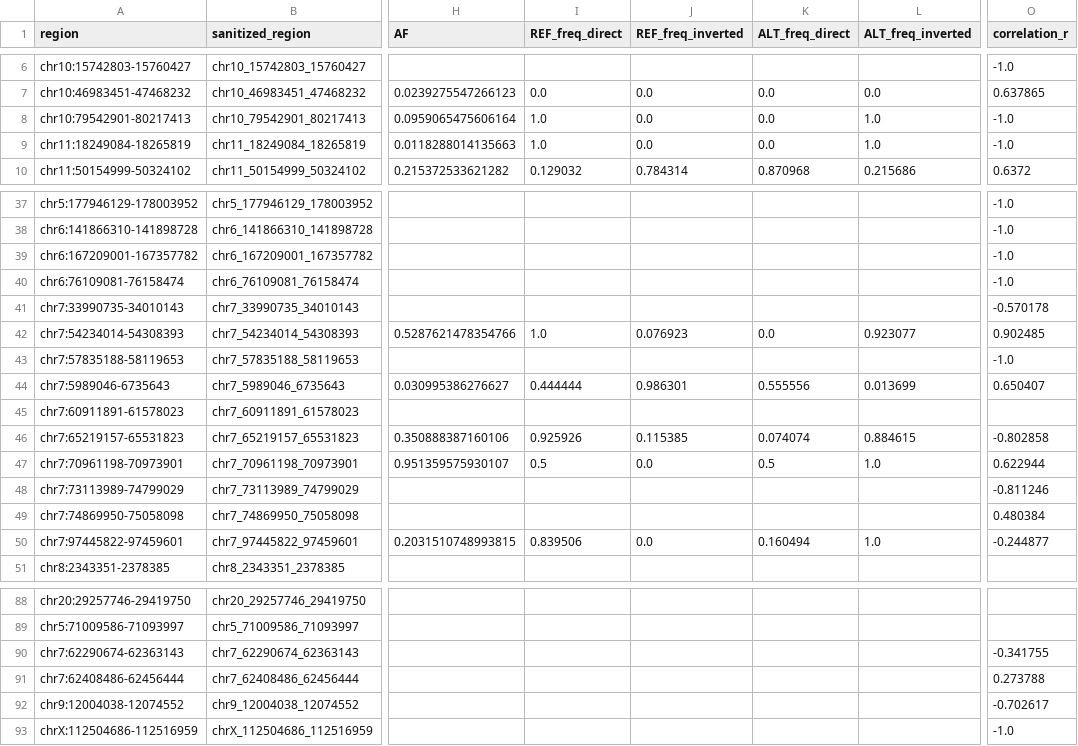
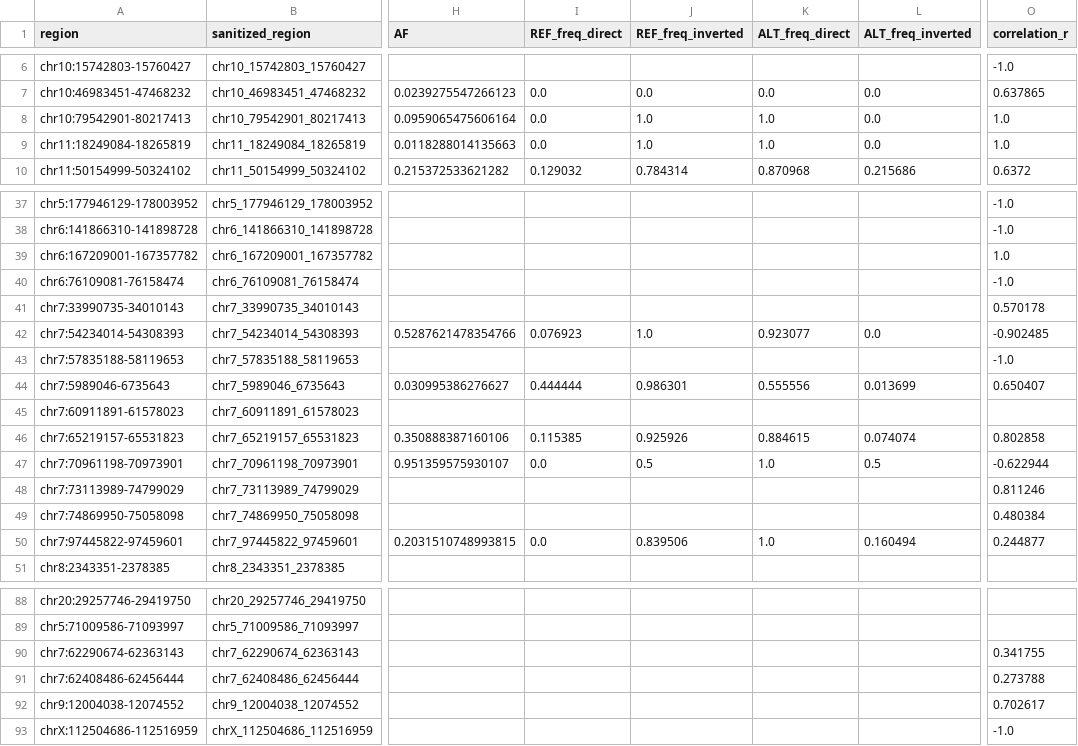
Before and after one commit to SauersML/ferromic, a TSV file: data/best_tagging_snps_qvalues.tsv, drawn as a sheet; only a part is shown, gaps mark what is left out; the diff covers the shown part only; the diff names each change by its address in the sheet, - before the commit and + after, or states it on an @@ line.

```diff
--- a/data/best_tagging_snps_qvalues.tsv
+++ b/data/best_tagging_snps_qvalues.tsv
-I8:I9 (REF_freq_direct): 1.0
+I8:I9 (REF_freq_direct): 0.0
-J8:J9 (REF_freq_inverted): 0.0
+J8:J9 (REF_freq_inverted): 1.0
-K8:K9 (ALT_freq_direct): 0.0
+K8:K9 (ALT_freq_direct): 1.0
-L8:L9 (ALT_freq_inverted): 1.0
+L8:L9 (ALT_freq_inverted): 0.0
-O8:O9 (correlation_r): -1.0
+O8:O9 (correlation_r): 1.0
-O39 (correlation_r): -1.0
+O39 (correlation_r): 1.0
-O41 (correlation_r): -0.570178
+O41 (correlation_r): 0.570178
-I42 (REF_freq_direct): 1.0
+I42 (REF_freq_direct): 0.076923
-J42 (REF_freq_inverted): 0.076923
+J42 (REF_freq_inverted): 1.0
-K42 (ALT_freq_direct): 0.0
+K42 (ALT_freq_direct): 0.923077
-L42 (ALT_freq_inverted): 0.923077
+L42 (ALT_freq_inverted): 0.0
-O42 (correlation_r): 0.902485
+O42 (correlation_r): -0.902485
-I46 (REF_freq_direct): 0.925926
+I46 (REF_freq_direct): 0.115385
-J46 (REF_freq_inverted): 0.115385
+J46 (REF_freq_inverted): 0.925926
-K46 (ALT_freq_direct): 0.074074
+K46 (ALT_freq_direct): 0.884615
-L46 (ALT_freq_inverted): 0.884615
+L46 (ALT_freq_inverted): 0.074074
-O46 (correlation_r): -0.802858
+O46 (correlation_r): 0.802858
-I47 (REF_freq_direct): 0.5
+I47 (REF_freq_direct): 0.0
-J47 (REF_freq_inverted): 0.0
+J47 (REF_freq_inverted): 0.5
-K47 (ALT_freq_direct): 0.5
+K47 (ALT_freq_direct): 1.0
-L47 (ALT_freq_inverted): 1.0
+L47 (ALT_freq_inverted): 0.5
-O47 (correlation_r): 0.622944
+O47 (correlation_r): -0.622944
-O48 (correlation_r): -0.811246
+O48 (correlation_r): 0.811246
-I50 (REF_freq_direct): 0.839506
+I50 (REF_freq_direct): 0.0
-J50 (REF_freq_inverted): 0.0
+J50 (REF_freq_inverted): 0.839506
-K50 (ALT_freq_direct): 0.160494
+K50 (ALT_freq_direct): 1.0
-L50 (ALT_freq_inverted): 1.0
+L50 (ALT_freq_inverted): 0.160494
-O50 (correlation_r): -0.244877
+O50 (correlation_r): 0.244877
-O90 (correlation_r): -0.341755
+O90 (correlation_r): 0.341755
-O92 (correlation_r): -0.702617
+O92 (correlation_r): 0.702617
```
Also changed, not shown: 35 edited cells elsewhere in this file, data/cds_conservation_table.tsv, data/cds_emm_nocov.tsv, 19 other files.
